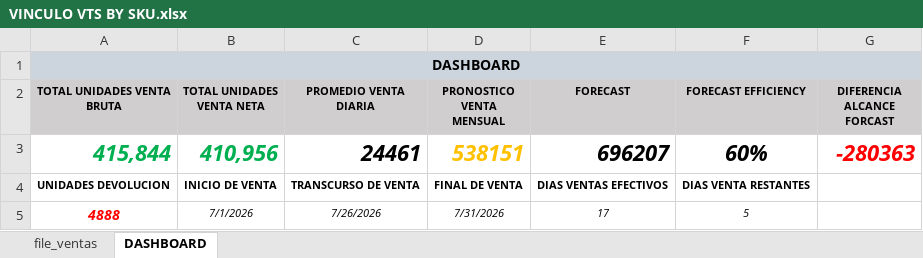
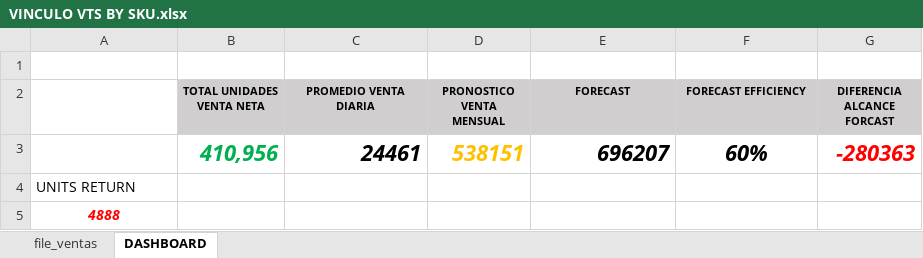
Before and after one commit to logisticasapori1-cell/dashboard-ventas, an Excel workbook: VINCULO VTS BY SKU.xlsx, sheet DASHBOARD, drawn as a sheet; values as stored, in another font and other column widths than the file's, no borders; removed rows and columns are numbered as before the commit, all else as after; the diff names each change by its address in the sheet, - before the commit and + after, or states it on an @@ line.

Commit message:
Add files via upload

```diff
--- a/VINCULO VTS BY SKU.xlsx (sheet DASHBOARD)
+++ b/VINCULO VTS BY SKU.xlsx (sheet DASHBOARD)
-A1: DASHBOARD
+A1: (empty)
-A1:G1 fill: #CCD4DE
+A1:G1 fill: none
-A1:G1 merged
-A2: TOTAL UNIDADES VENTA BRUTA
+A2: (empty)
-A2 fill: #D0CECE
+A2 fill: none
-A3: 415,844
+A3: (empty)
-row 4: UNIDADES DEVOLUCION | INICIO DE VENTA | TRANSCURSO DE VENTA | FINAL DE VENTA | DIAS VENTAS EFECTIVOS | DIAS VENTA RESTANTES
-row 5: 4888 | 7/1/2026 | 7/26/2026 | 7/31/2026 | 17 | 5
+row 4: UNITS RETURN
+row 5: 4888
```
